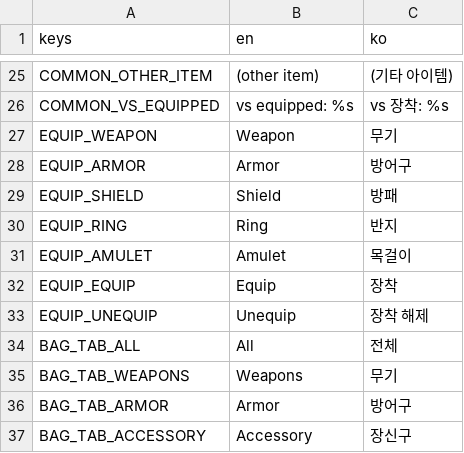
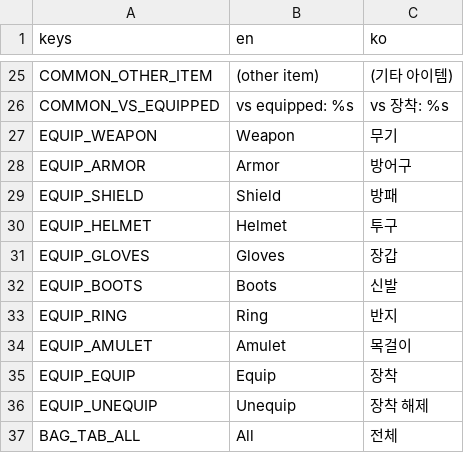
Before and after one commit to jinha1226/PROJ_D, a CSV file: i18n/translations.csv, drawn as a sheet; only a part is shown, gaps mark what is left out; the shorter side is filled out with more unchanged rows.

```diff
--- a/i18n/translations.csv
+++ b/i18n/translations.csv
@@ -29,2 +29,5 @@ EQUIP_ARMOR,Armor,방어구
 EQUIP_SHIELD,Shield,방패
+EQUIP_HELMET,Helmet,투구
+EQUIP_GLOVES,Gloves,장갑
+EQUIP_BOOTS,Boots,신발
 EQUIP_RING,Ring,반지
```
Also changed, not shown: 1 other file.
